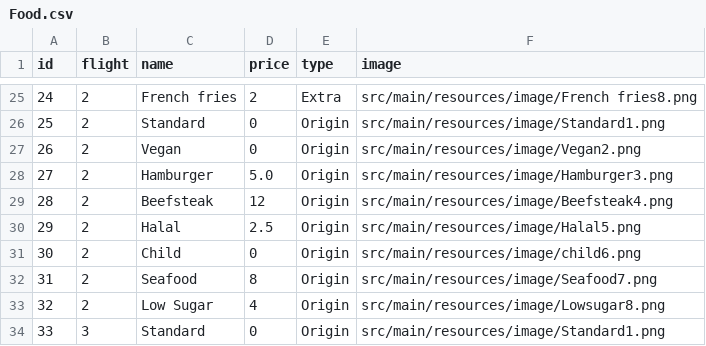
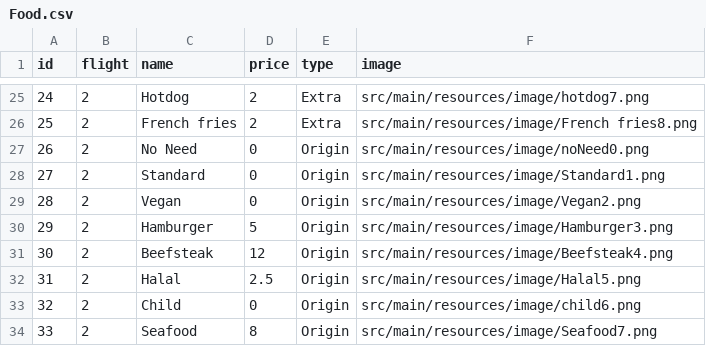
Before and after one commit to ElectroNick-Pro/software-engineering2022-103-pro, a CSV file: src/main/resources/data/Food.csv, drawn as a sheet; only a part is shown, gaps mark what is left out; the diff covers the shown part only.

```diff
--- a/src/main/resources/data/Food.csv
+++ b/src/main/resources/data/Food.csv
@@ -25,10 +25,10 @@ id,flight,name,price,type,image
-24,2,French fries,2,Extra,src/main/resources/image/French fries8.png
-25,2,Standard,0,Origin,src/main/resources/image/Standard1.png
-26,2,Vegan,0,Origin,src/main/resources/image/Vegan2.png
-27,2,Hamburger,5.0,Origin,src/main/resources/image/Hamburger3.png
-28,2,Beefsteak,12,Origin,src/main/resources/image/Beefsteak4.png
-29,2,Halal,2.5,Origin,src/main/resources/image/Halal5.png
-30,2,Child,0,Origin,src/main/resources/image/child6.png
-31,2,Seafood,8,Origin,src/main/resources/image/Seafood7.png
-32,2,Low Sugar,4,Origin,src/main/resources/image/Lowsugar8.png
-33,3,Standard,0,Origin,src/main/resources/image/Standard1.png
+24,2,Hotdog,2,Extra,src/main/resources/image/hotdog7.png
+25,2,French fries,2,Extra,src/main/resources/image/French fries8.png
+26,2,No Need,0,Origin,src/main/resources/image/noNeed0.png
+27,2,Standard,0,Origin,src/main/resources/image/Standard1.png
+28,2,Vegan,0,Origin,src/main/resources/image/Vegan2.png
+29,2,Hamburger,5,Origin,src/main/resources/image/Hamburger3.png
+30,2,Beefsteak,12,Origin,src/main/resources/image/Beefsteak4.png
+31,2,Halal,2.5,Origin,src/main/resources/image/Halal5.png
+32,2,Child,0,Origin,src/main/resources/image/child6.png
+33,2,Seafood,8,Origin,src/main/resources/image/Seafood7.png
```
Also changed, not shown: 128 edited cells elsewhere in this file, 5 other files.
